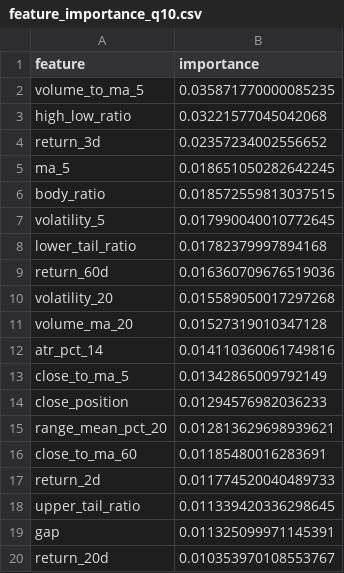
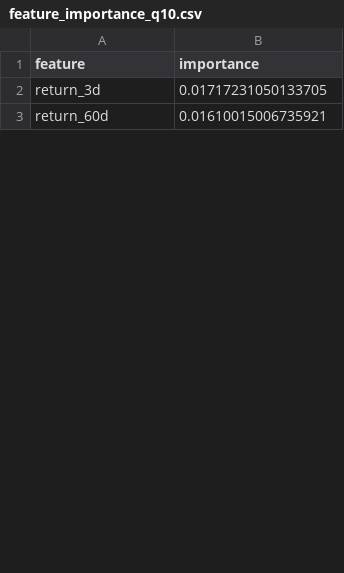
Before and after one commit to rlaxodn322/stock-range-predictor, a CSV file: outputs/feature_importance_q10.csv, drawn as a sheet; only a part is shown; the diff covers the shown part only.

```diff
--- a/outputs/feature_importance_q10.csv
+++ b/outputs/feature_importance_q10.csv
@@ -1,20 +1,3 @@
 feature,importance
-volume_to_ma_5,0.035871770000085235
-high_low_ratio,0.03221577045042068
-return_3d,0.02357234002556652
-ma_5,0.018651050282642245
-body_ratio,0.018572559813037515
-volatility_5,0.017990040010772645
-lower_tail_ratio,0.01782379997894168
-return_60d,0.016360709676519036
-volatility_20,0.015589050017297268
-volume_ma_20,0.01527319010347128
-atr_pct_14,0.014110360061749816
-close_to_ma_5,0.01342865009792149
-close_position,0.01294576982036233
-range_mean_pct_20,0.012813629698939621
-close_to_ma_60,0.01185480016283691
-return_2d,0.011774520040489733
-upper_tail_ratio,0.011339420336298645
-gap,0.011325099971145391
-return_20d,0.010353970108553767
+return_3d,0.01717231050133705
+return_60d,0.01610015006735921
```
Also changed, not shown: 39 added rows, 22 removed rows and 5 edited cells elsewhere in this file, outputs/evaluation_metrics.csv, outputs/predictions_history.csv, 10 other files.
